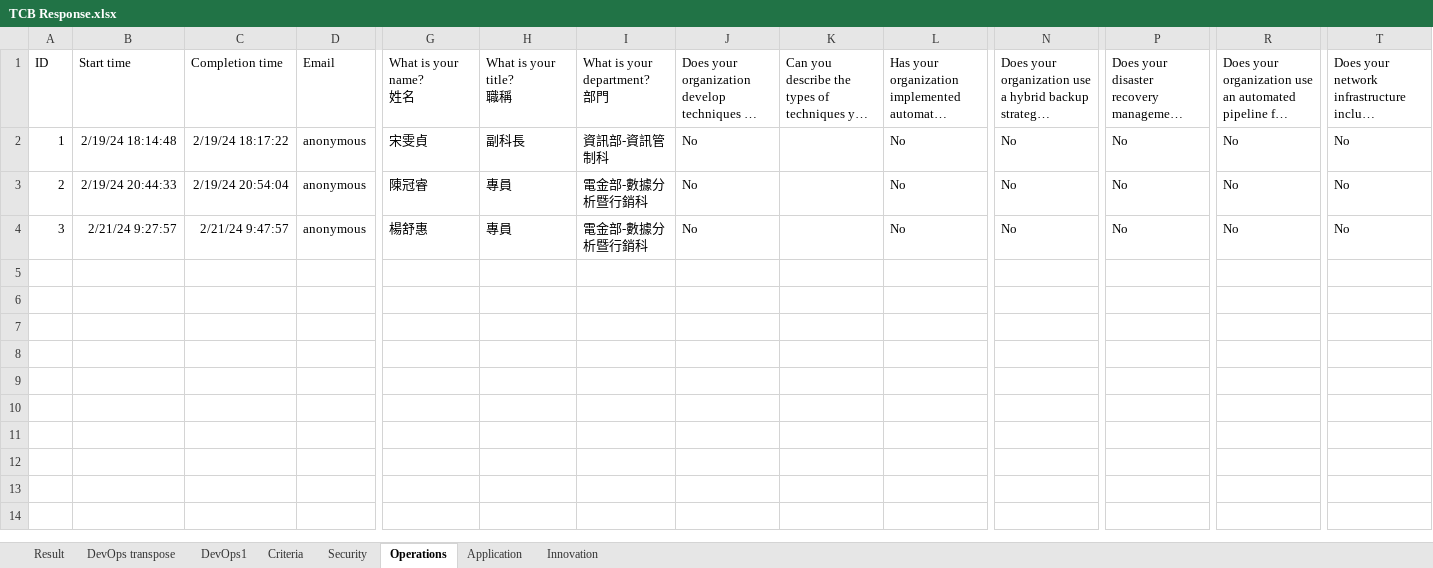
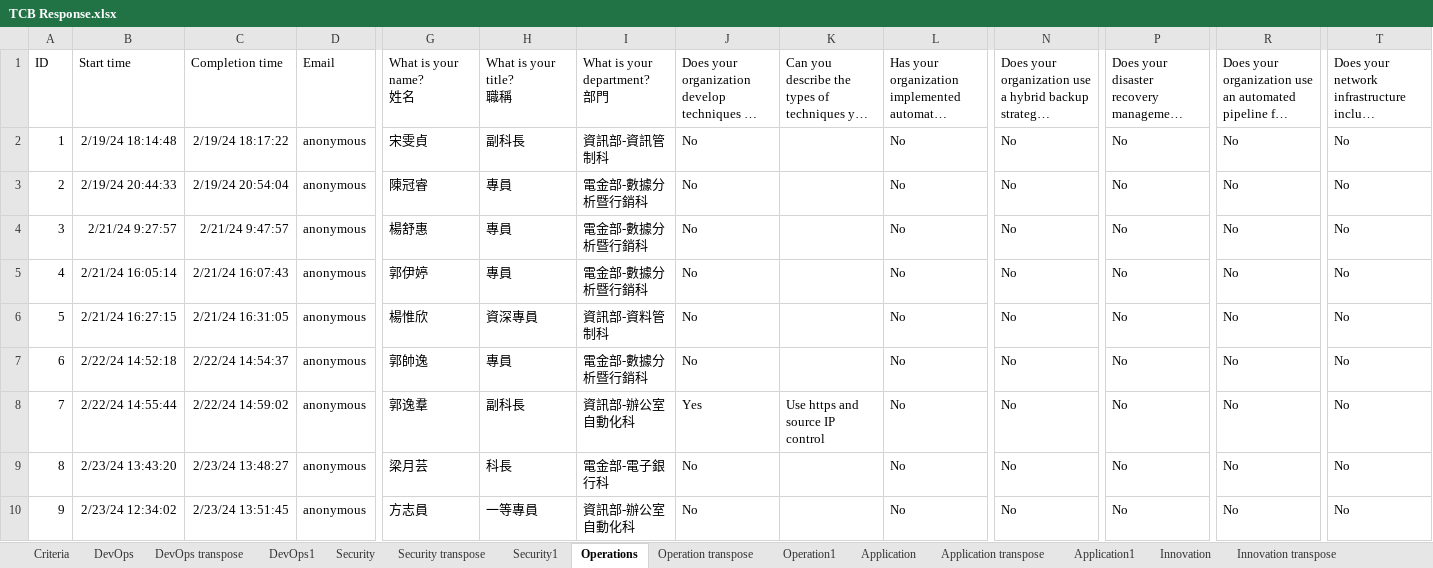
Before and after one commit to vrauch/Scoring_project, an Excel workbook: TCB Response.xlsx, sheet Operations, drawn as a sheet; only a part is shown, gaps mark what is left out; long unchanged cells end in …; values as stored, in another font and other column widths than the file's, no borders; table styles not drawn; rows hold the shown columns only; the diff covers the shown part only; the diff names each change by its address in the sheet, - before the commit and + after, or states it on an @@ line.

```diff
--- a/TCB Response.xlsx (sheet Operations)
+++ b/TCB Response.xlsx (sheet Operations)
-sheet tab: Result
+sheet tab: DevOps
+sheet tab: Security transpose
+sheet tab: Security1
+sheet tab: Operation transpose
+sheet tab: Operation1
+sheet tab: Application transpose
+sheet tab: Application1
+sheet tab: Innovation transpose
@@ sheet tab order changed: Criteria | DevOps | DevOps transpose | DevOps1 | Security | Security transpose | Security1 | Operations | Operation transpose | Operation1 | Application | Application transpose | Application1 | Innovation | Innovation transpose @@
+row 5: 4 | 2/21/24 16:05:14 | 2/21/24 16:07:43 | anonymous | 郭伊婷 | 專員 | 電金部-數據分析暨行銷科 | No |  | No | No | No | No | No
+row 6: 5 | 2/21/24 16:27:15 | 2/21/24 16:31:05 | anonymous | 楊惟欣 | 資深專員 | 資訊部-資料管制科 | No |  | No | No | No | No | No
+row 7: 6 | 2/22/24 14:52:18 | 2/22/24 14:54:37 | anonymous | 郭帥逸 | 專員 | 電金部-數據分析暨行銷科 | No |  | No | No | No | No | No
+row 8: 7 | 2/22/24 14:55:44 | 2/22/24 14:59:02 | anonymous | 郭逸羣 | 副科長 | 資訊部-辦公室自動化科 | Yes | Use https and source IP control | No | No | No | No | No
+row 9: 8 | 2/23/24 13:43:20 | 2/23/24 13:48:27 | anonymous | 梁月芸 | 科長 | 電金部-電子銀行科 | No |  | No | No | No | No | No
+row 10: 9 | 2/23/24 12:34:02 | 2/23/24 13:51:45 | anonymous | 方志員 | 一等專員 | 資訊部-辦公室自動化科 | No |  | No | No | No | No | No
```
Also changed, not shown: 6 added rows elsewhere in this sheet, sheet Security, sheet Application, sheet Innovation, sheet DevOps transpose, sheet DevOps1, other sheet tabs, formulas that keep their value, 8 other files.
